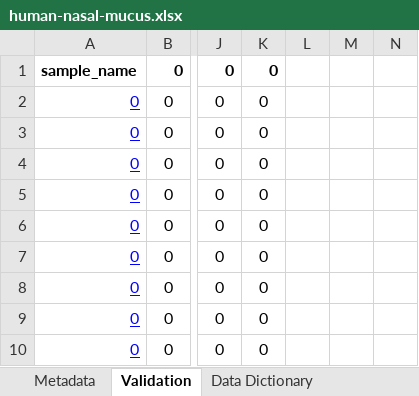
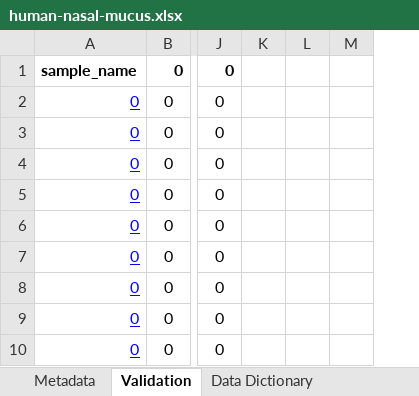
Before and after one commit to ucsd-ccbb/qiimp, an Excel workbook: qiimp/settings/packages/human-nasal-mucus.xlsx, sheet Validation, drawn as a sheet; only a part is shown, gaps mark what is left out; values as stored, in another font and other column widths than the file's, no borders; conditional formats not drawn; removed rows and columns are numbered as before the commit, all else as after; the diff names each change by its address in the sheet, - before the commit and + after, or states it on an @@ line.

```diff
--- a/qiimp/settings/packages/human-nasal-mucus.xlsx (sheet Validation)
+++ b/qiimp/settings/packages/human-nasal-mucus.xlsx (sheet Validation)
-column K, rows 1-10: all 0
+column K, empty
@@ column N hidden, empty @@
```
Also changed, not shown: sheet Metadata, sheet Data Dictionary, sheet Instructions, other sheet tabs, formulas that keep their value, hidden cells, qiimp/settings/packages/human-ear-wax.xlsx, qiimp/settings/packages/human-lung-tissue.xlsx, 5 other files.
